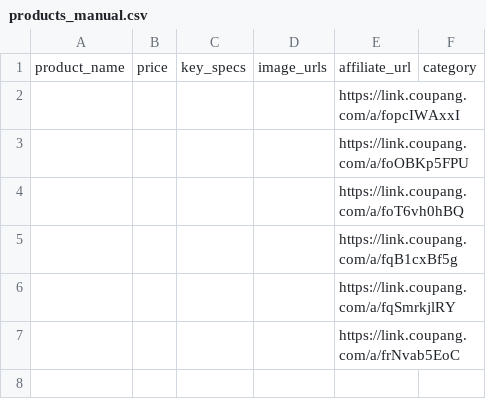
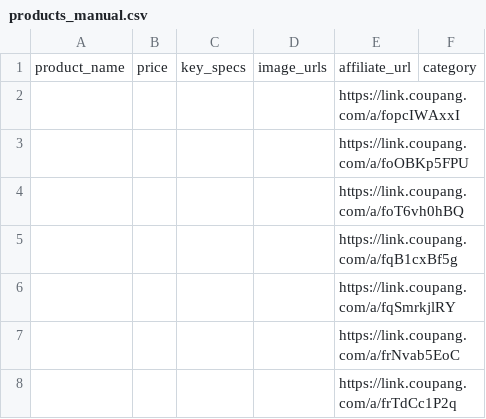
Before and after one commit to jtaechul/Product, a CSV file: projects/coupang-shorts-factory/data/products_manual.csv, drawn as a sheet; the diff names each change by its address in the sheet, - before the commit and + after, or states it on an @@ line.

Commit message:
admin: 상품 추가 — a/frTdCc1P2q

```diff
--- a/projects/coupang-shorts-factory/data/products_manual.csv
+++ b/projects/coupang-shorts-factory/data/products_manual.csv
+row 8:  |  |  |  | https://link.coupang.com/a/frTdCc1P2q
```
